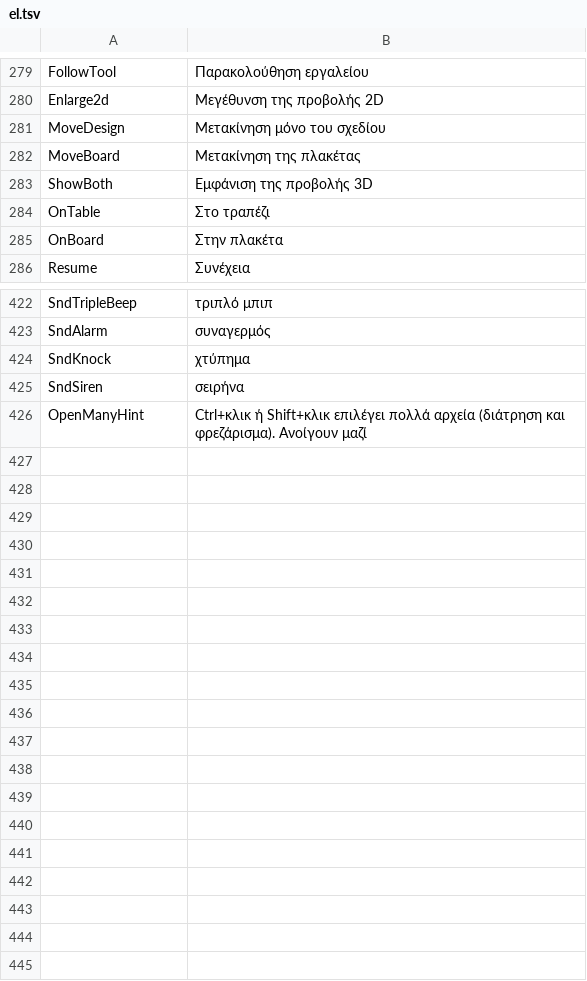
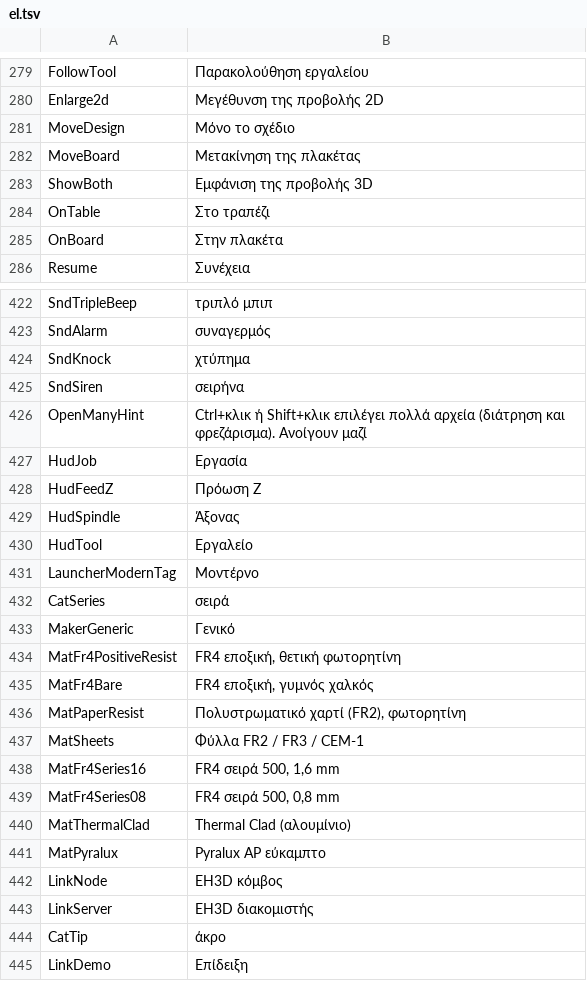
Before and after one commit to JuanenRac/EH3D-COMMON, a TSV file: crates/view/locales/el.tsv, drawn as a sheet; only a part is shown, gaps mark what is left out.

```diff
--- a/crates/view/locales/el.tsv
+++ b/crates/view/locales/el.tsv
@@ -280,3 +280,3 @@ FollowTool	Παρακολούθηση εργαλείου
 Enlarge2d	Μεγέθυνση της προβολής 2D
-MoveDesign	Μετακίνηση μόνο του σχεδίου
+MoveDesign	Μόνο το σχέδιο
 MoveBoard	Μετακίνηση της πλακέτας
@@ -426 +426,20 @@ SndSiren	σειρήνα
 OpenManyHint	Ctrl+κλικ ή Shift+κλικ επιλέγει πολλά αρχεία (διάτρηση και φρεζάρισμα). Ανοίγουν μαζί
+HudJob	Εργασία
+HudFeedZ	Πρόωση Z
+HudSpindle	Άξονας
+HudTool	Εργαλείο
+LauncherModernTag	Μοντέρνο
+CatSeries	σειρά
+MakerGeneric	Γενικό
+MatFr4PositiveResist	FR4 εποξική, θετική φωτορητίνη
+MatFr4Bare	FR4 εποξική, γυμνός χαλκός
+MatPaperResist	Πολυστρωματικό χαρτί (FR2), φωτορητίνη
+MatSheets	Φύλλα FR2 / FR3 / CEM-1
+MatFr4Series16	FR4 σειρά 500, 1,6 mm
+MatFr4Series08	FR4 σειρά 500, 0,8 mm
+MatThermalClad	Thermal Clad (αλουμίνιο)
+MatPyralux	Pyralux AP εύκαμπτο
+LinkNode	EH3D κόμβος
+LinkServer	EH3D διακομιστής
+CatTip	άκρο
+LinkDemo	Επίδειξη
```
Also changed, not shown: crates/view/locales/bg.tsv, crates/view/locales/ga.tsv, 26 other files.
